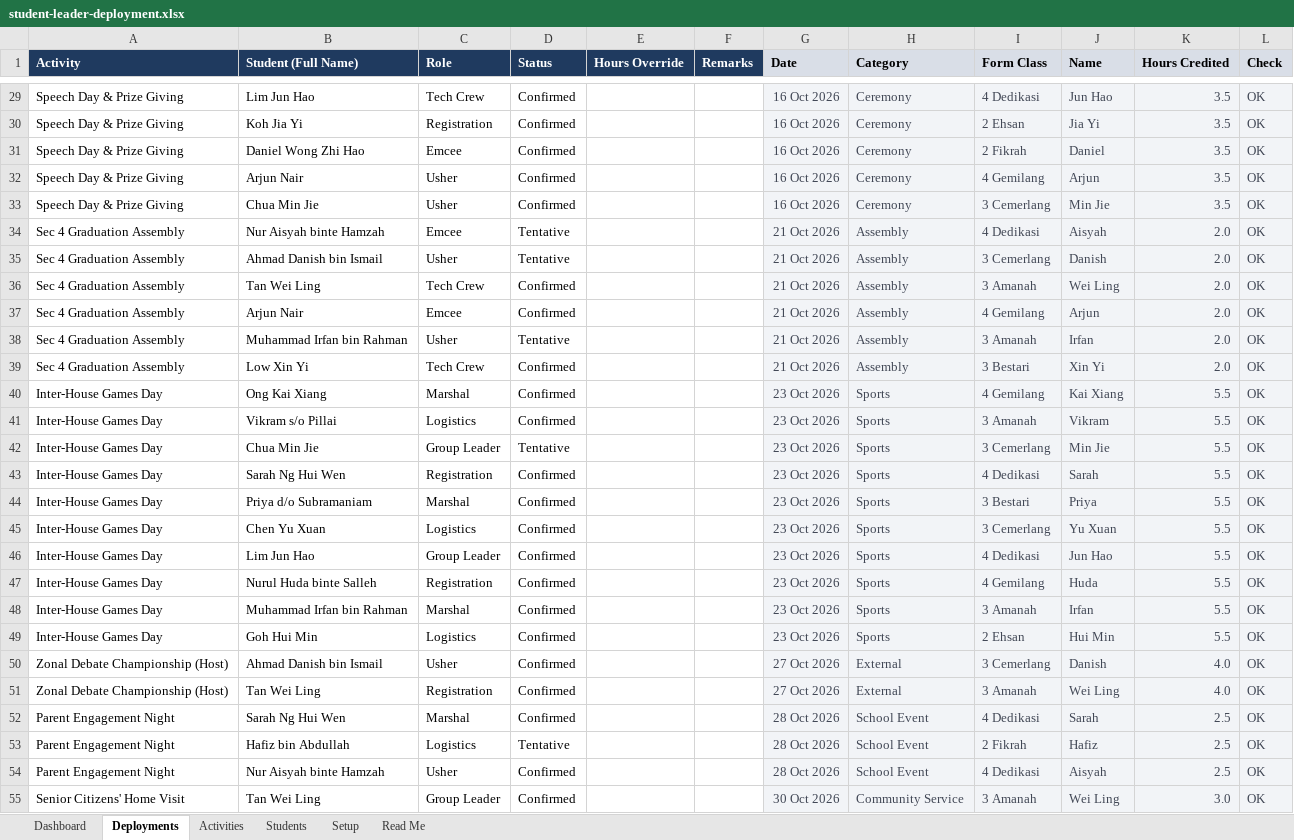
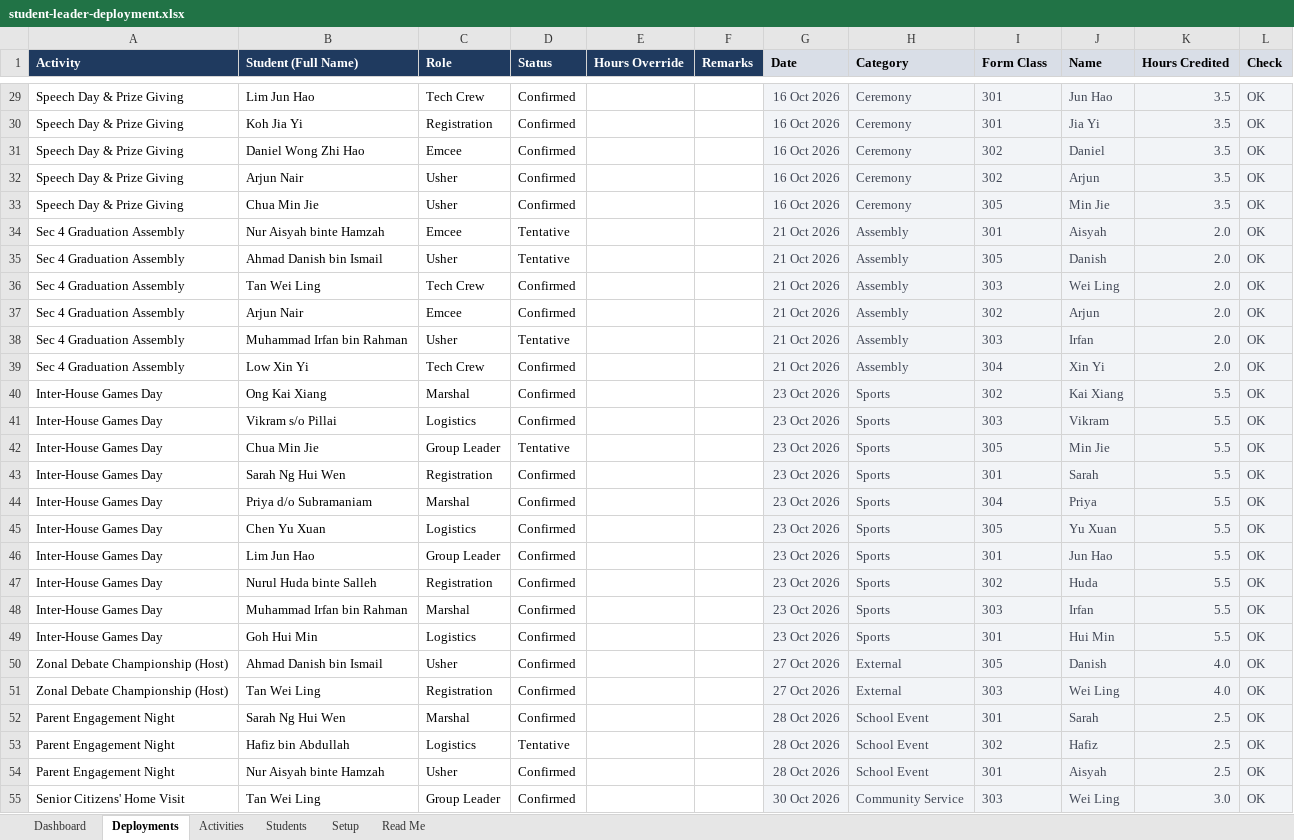
Before and after one commit to tandrewchistory/Work, an Excel workbook: student-leader-deployment/student-leader-deployment.xlsx, sheet Deployments, drawn as a sheet; only a part is shown, gaps mark what is left out; values as stored, in another font and other column widths than the file's, no borders; charts and pictures and conditional formats not drawn; the diff covers the shown part only; the diff names each change by its address in the sheet, - before the commit and + after, or states it on an @@ line.

```diff
--- a/student-leader-deployment/student-leader-deployment.xlsx (sheet Deployments)
+++ b/student-leader-deployment/student-leader-deployment.xlsx (sheet Deployments)
-I29 (Form Class): 4 Dedikasi
+I29 (Form Class): 301
-I30 (Form Class): 2 Ehsan
+I30 (Form Class): 301
-I31 (Form Class): 2 Fikrah
+I31 (Form Class): 302
-I32 (Form Class): 4 Gemilang
+I32 (Form Class): 302
-I33 (Form Class): 3 Cemerlang
+I33 (Form Class): 305
-I34 (Form Class): 4 Dedikasi
+I34 (Form Class): 301
-I35 (Form Class): 3 Cemerlang
+I35 (Form Class): 305
-I36 (Form Class): 3 Amanah
+I36 (Form Class): 303
-I37 (Form Class): 4 Gemilang
+I37 (Form Class): 302
-I38 (Form Class): 3 Amanah
+I38 (Form Class): 303
-I39 (Form Class): 3 Bestari
+I39 (Form Class): 304
-I40 (Form Class): 4 Gemilang
+I40 (Form Class): 302
-I41 (Form Class): 3 Amanah
+I41 (Form Class): 303
-I42 (Form Class): 3 Cemerlang
+I42 (Form Class): 305
-I43 (Form Class): 4 Dedikasi
+I43 (Form Class): 301
-I44 (Form Class): 3 Bestari
+I44 (Form Class): 304
-I45 (Form Class): 3 Cemerlang
+I45 (Form Class): 305
-I46 (Form Class): 4 Dedikasi
+I46 (Form Class): 301
-I47 (Form Class): 4 Gemilang
+I47 (Form Class): 302
-I48 (Form Class): 3 Amanah
+I48 (Form Class): 303
-I49 (Form Class): 2 Ehsan
+I49 (Form Class): 301
-I50 (Form Class): 3 Cemerlang
+I50 (Form Class): 305
-I51 (Form Class): 3 Amanah
+I51 (Form Class): 303
-I52 (Form Class): 4 Dedikasi
+I52 (Form Class): 301
-I53 (Form Class): 2 Fikrah
+I53 (Form Class): 302
-I54 (Form Class): 4 Dedikasi
+I54 (Form Class): 301
-I55 (Form Class): 3 Amanah
+I55 (Form Class): 303
```
Also changed, not shown: 45 edited cells elsewhere in this sheet, sheet Dashboard, sheet Setup, sheet Students, sheet Activities, charts or pictures, student-leader-deployment/student-leader-deployment-template.xlsx, 6 other files.
